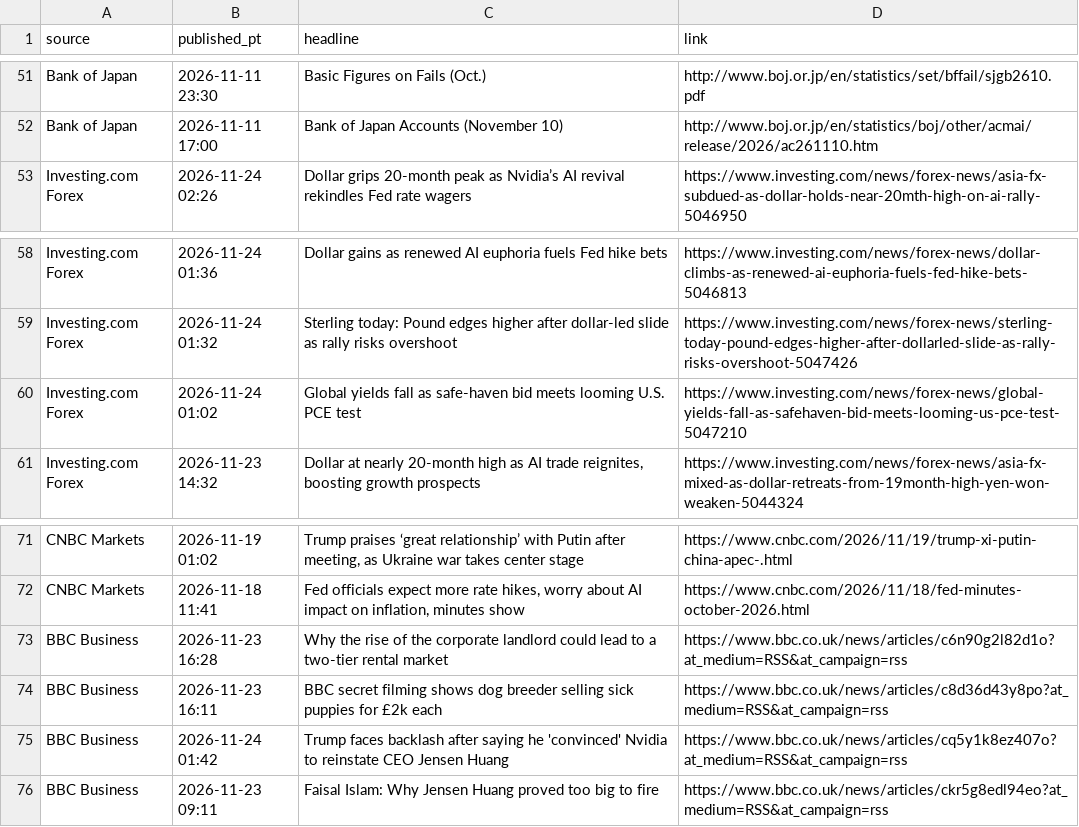
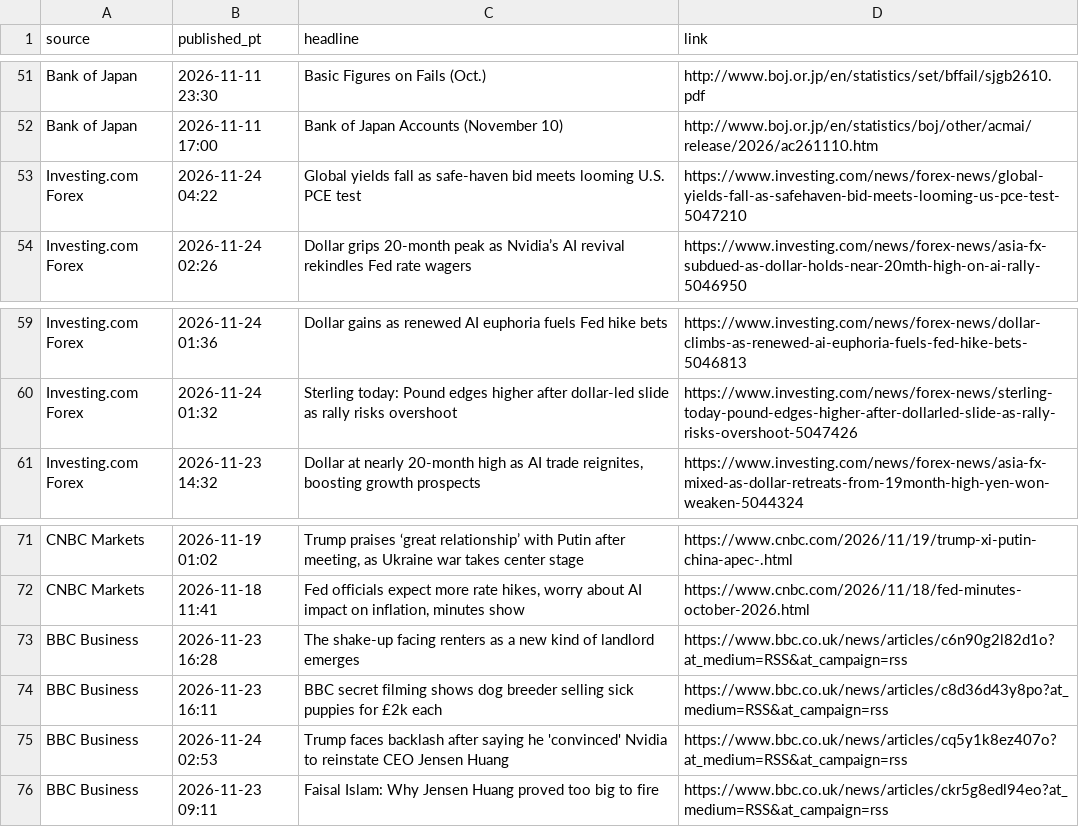
Before and after one commit to PatelNicknp/nicks-edge-dashboard, a CSV file: cache/news.csv, drawn as a sheet; only a part is shown, gaps mark what is left out.

```diff
--- a/cache/news.csv
+++ b/cache/news.csv
@@ -52,2 +52,3 @@ Bank of Japan,2026-11-11 23:30,Basic Figures on Fails (Oct.),http://www.boj.or.j
 Bank of Japan,2026-11-11 17:00,Bank of Japan Accounts (November 10),http://www.boj.or.jp/en/statistics/boj/other/acmai/release/2026/ac261110.htm
+Investing.com Forex,2026-11-24 04:22,Global yields fall as safe-haven bid meets looming U.S. PCE test,https://www.investing.com/news/forex-news/global-yields-fall-as-safehaven-bid-meets-looming-us-pce-test-5047210
 Investing.com Forex,2026-11-24 02:26,Dollar grips 20-month peak as Nvidia’s AI revival rekindles Fed rate wagers,https://www.investing.com/news/forex-news/asia-fx-subdued-as-dollar-holds-near-20mth-high-on-ai-rally-5046950
@@ -59,3 +60,2 @@ Investing.com Forex,2026-11-24 01:36,Dollar gains as renewed AI euphoria fuels F
 Investing.com Forex,2026-11-24 01:32,Sterling today: Pound edges higher after dollar-led slide as rally risks overshoot,https://www.investing.com/news/forex-news/sterling-today-pound-edges-higher-after-dollarled-slide-as-rally-risks-overshoot-5047426
-Investing.com Forex,2026-11-24 01:02,Global yields fall as safe-haven bid meets looming U.S. PCE test,https://www.investing.com/news/forex-news/global-yields-fall-as-safehaven-bid-meets-looming-us-pce-test-5047210
 Investing.com Forex,2026-11-23 14:32,"Dollar at nearly 20-month high as AI trade reignites, boosting growth prospects",https://www.investing.com/news/forex-news/asia-fx-mixed-as-dollar-retreats-from-19month-high-yen-won-weaken-5044324
@@ -72,5 +72,5 @@ CNBC Markets,2026-11-19 01:02,"Trump praises ‘great relationship’ with Putin
 CNBC Markets,2026-11-18 11:41,"Fed officials expect more rate hikes, worry about AI impact on inflation, minutes show",https://www.cnbc.com/2026/11/18/fed-minutes-october-2026.html
-BBC Business,2026-11-23 16:28,Why the rise of the corporate landlord could lead to a two-tier rental market,https://www.bbc.co.uk/news/articles/c6n90g2l82d1o?at_medium=RSS&at_campaign=rss
+BBC Business,2026-11-23 16:28,The shake-up facing renters as a new kind of landlord emerges,https://www.bbc.co.uk/news/articles/c6n90g2l82d1o?at_medium=RSS&at_campaign=rss
 BBC Business,2026-11-23 16:11,BBC secret filming shows dog breeder selling sick puppies for £2k each,https://www.bbc.co.uk/news/articles/c8d36d43y8po?at_medium=RSS&at_campaign=rss
-BBC Business,2026-11-24 01:42,Trump faces backlash after saying he 'convinced' Nvidia to reinstate CEO Jensen Huang,https://www.bbc.co.uk/news/articles/cq5y1k8ez407o?at_medium=RSS&at_campaign=rss
+BBC Business,2026-11-24 02:53,Trump faces backlash after saying he 'convinced' Nvidia to reinstate CEO Jensen Huang,https://www.bbc.co.uk/news/articles/cq5y1k8ez407o?at_medium=RSS&at_campaign=rss
 BBC Business,2026-11-23 09:11,Faisal Islam: Why Jensen Huang proved too big to fire,https://www.bbc.co.uk/news/articles/ckr5g8edl94eo?at_medium=RSS&at_campaign=rss
```
Also changed, not shown: cache/ai_yields/EUR.csv, output/market_heatmap.csv, 28 other files.
